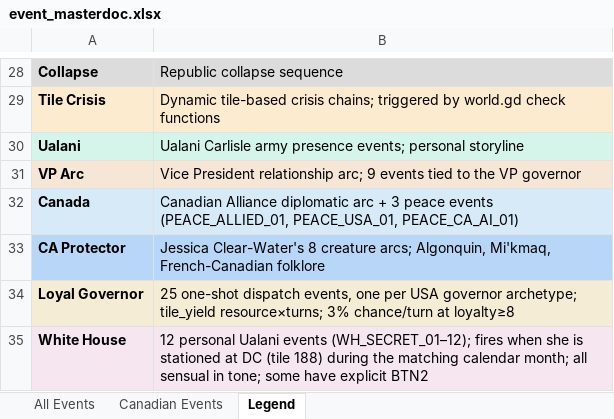
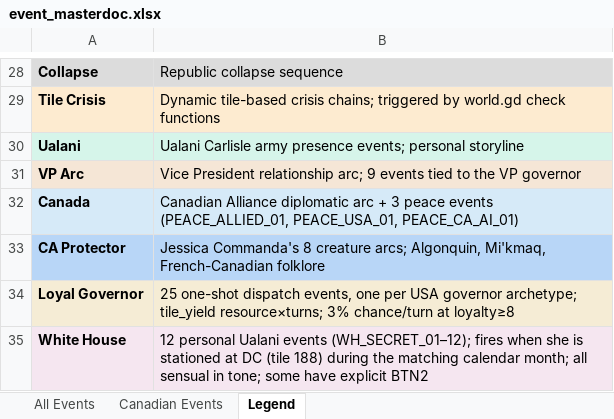
Before and after one commit to etherthegreat/mostupdatedfarsword, an Excel workbook: event_masterdoc.xlsx, sheet Legend, drawn as a sheet; only a part is shown, gaps mark what is left out; values as stored, in another font and other column widths than the file's, no borders; the diff names each change by its address in the sheet, - before the commit and + after, or states it on an @@ line.

```diff
--- a/event_masterdoc.xlsx (sheet Legend)
+++ b/event_masterdoc.xlsx (sheet Legend)
-B33: Jessica Clear-Water's 8 creature…
+B33: Jessica Commanda's 8 creature…
```
Also changed, not shown: army_masterdoc.xlsx, flavordoc.xlsx, 10 other files.
